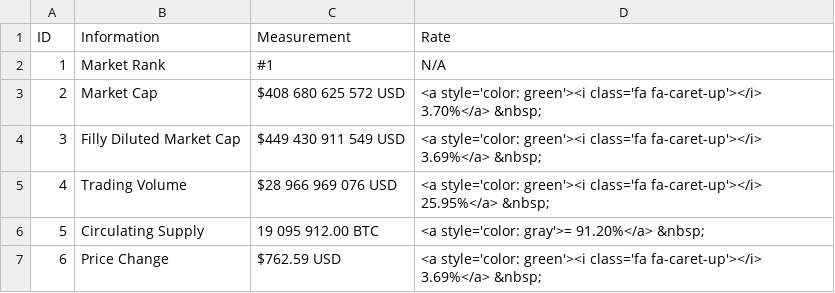
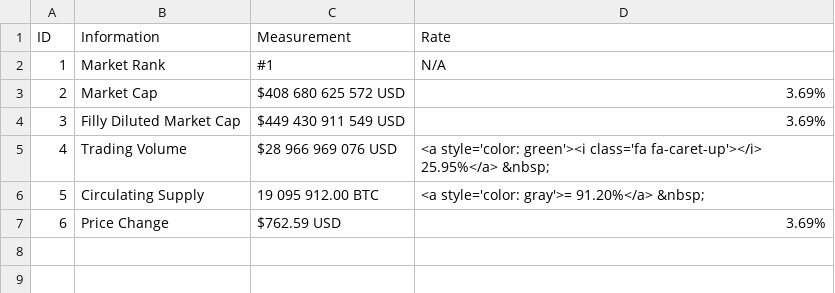
Before and after one commit to 217148/soft-dev, a CSV file: btc-data.csv, drawn as a sheet.

Commit message:
Update btc-data.csv

```diff
--- a/btc-data.csv
+++ b/btc-data.csv
@@ -2,6 +2,6 @@ ID,Information,Measurement,Rate
 1,Market Rank,#1,N/A
-2,Market Cap,$408 680 625 572 USD,<a style='color: green'><i class='fa fa-caret-up'></i> 3.70%</a> &nbsp;
-3,Filly Diluted Market Cap,$449 430 911 549 USD,<a style='color: green'><i class='fa fa-caret-up'></i> 3.69%</a> &nbsp;
+2,Market Cap,$408 680 625 572 USD,3.69%
+3,Filly Diluted Market Cap,$449 430 911 549 USD,3.69%
 4,Trading Volume,$28 966 969 076 USD,<a style='color: green'><i class='fa fa-caret-up'></i> 25.95%</a> &nbsp;
 5,Circulating Supply,19 095 912.00 BTC,<a style='color: gray'>= 91.20%</a> &nbsp;
-6,Price Change,$762.59 USD,<a style='color: green'><i class='fa fa-caret-up'></i> 3.69%</a> &nbsp;
+6,Price Change,$762.59 USD,3.69%
```
